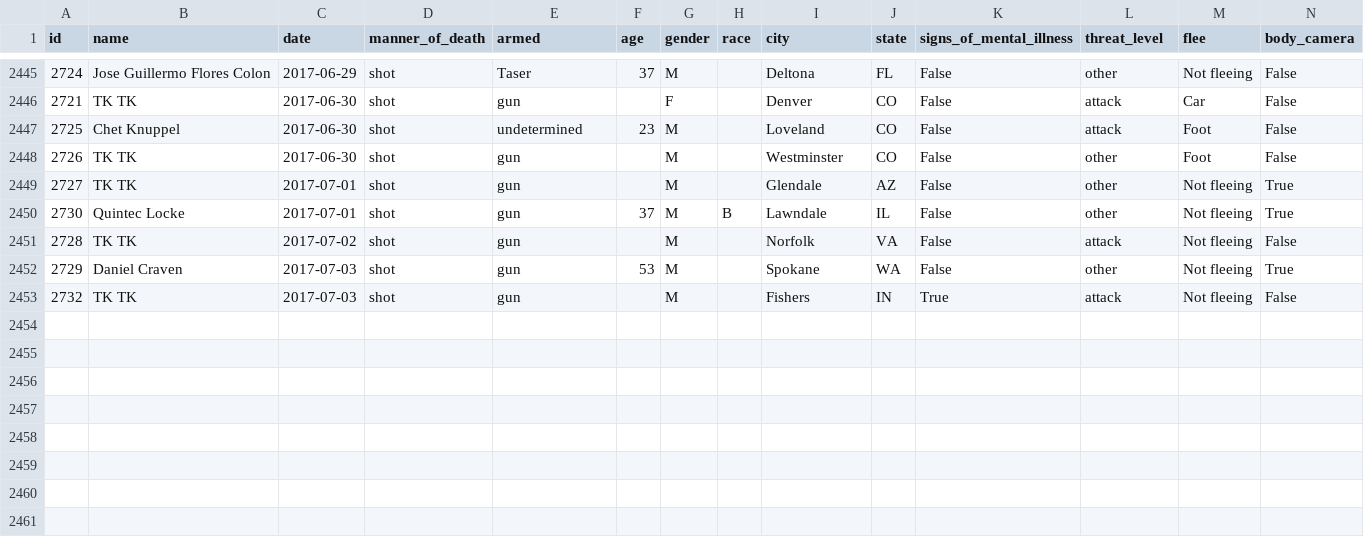
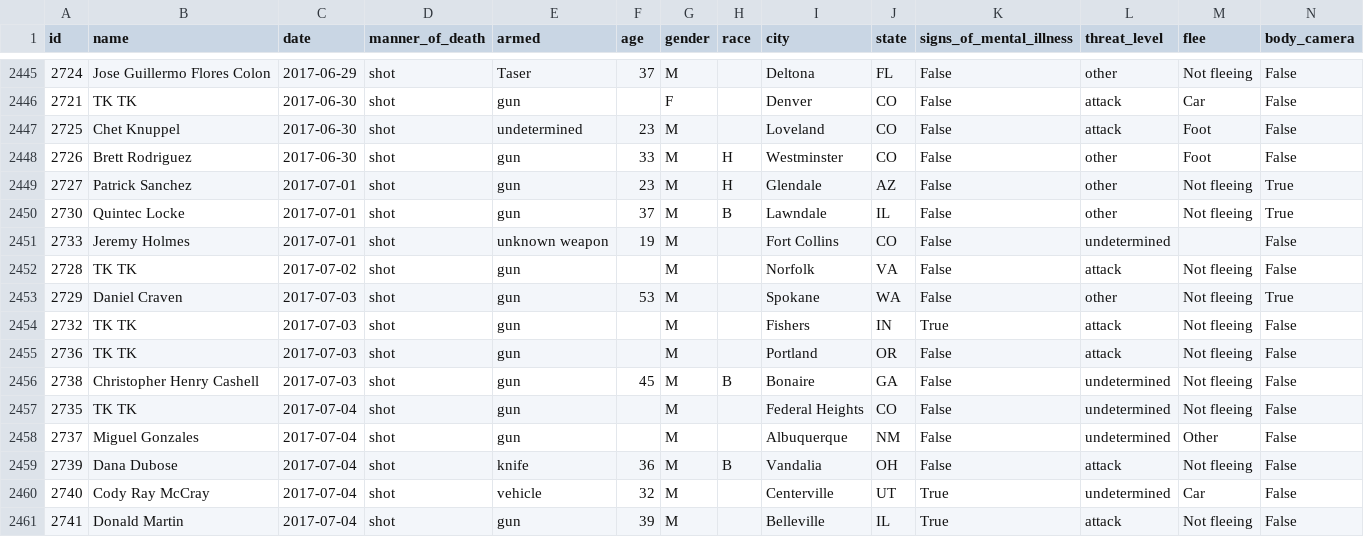
Before and after one commit to joshbegley/wapo-police-shootings, a CSV file: fatal-police-shootings-data.csv, drawn as a sheet; only a part is shown, gaps mark what is left out.

Commit message:
automatic updates

```diff
--- a/fatal-police-shootings-data.csv
+++ b/fatal-police-shootings-data.csv
@@ -2447,5 +2447,6 @@ id,name,date,manner_of_death,armed,age,gender,race,city,state,signs_of_mental_il
 2725,Chet Knuppel,2017-06-30,shot,undetermined,23,M,,Loveland,CO,False,attack,Foot,False
-2726,TK TK,2017-06-30,shot,gun,,M,,Westminster,CO,False,other,Foot,False
-2727,TK TK,2017-07-01,shot,gun,,M,,Glendale,AZ,False,other,Not fleeing,True
+2726,Brett Rodriguez,2017-06-30,shot,gun,33,M,H,Westminster,CO,False,other,Foot,False
+2727,Patrick Sanchez,2017-07-01,shot,gun,23,M,H,Glendale,AZ,False,other,Not fleeing,True
 2730,Quintec Locke,2017-07-01,shot,gun,37,M,B,Lawndale,IL,False,other,Not fleeing,True
+2733,Jeremy Holmes,2017-07-01,shot,unknown weapon,19,M,,Fort Collins,CO,False,undetermined,,False
 2728,TK TK,2017-07-02,shot,gun,,M,,Norfolk,VA,False,attack,Not fleeing,False
@@ -2453 +2454,8 @@ id,name,date,manner_of_death,armed,age,gender,race,city,state,signs_of_mental_il
 2732,TK TK,2017-07-03,shot,gun,,M,,Fishers,IN,True,attack,Not fleeing,False
+2736,TK TK,2017-07-03,shot,gun,,M,,Portland,OR,False,attack,Not fleeing,False
+2738,Christopher Henry Cashell,2017-07-03,shot,gun,45,M,B,Bonaire,GA,False,undetermined,Not fleeing,False
+2735,TK TK,2017-07-04,shot,gun,,M,,Federal Heights,CO,False,undetermined,Not fleeing,False
+2737,Miguel Gonzales,2017-07-04,shot,gun,,M,,Albuquerque,NM,False,undetermined,Other,False
+2739,Dana Dubose,2017-07-04,shot,knife,36,M,B,Vandalia,OH,False,attack,Not fleeing,False
+2740,Cody Ray McCray,2017-07-04,shot,vehicle,32,M,,Centerville,UT,True,undetermined,Car,False
+2741,Donald Martin,2017-07-04,shot,gun,39,M,,Belleville,IL,True,attack,Not fleeing,False
```
